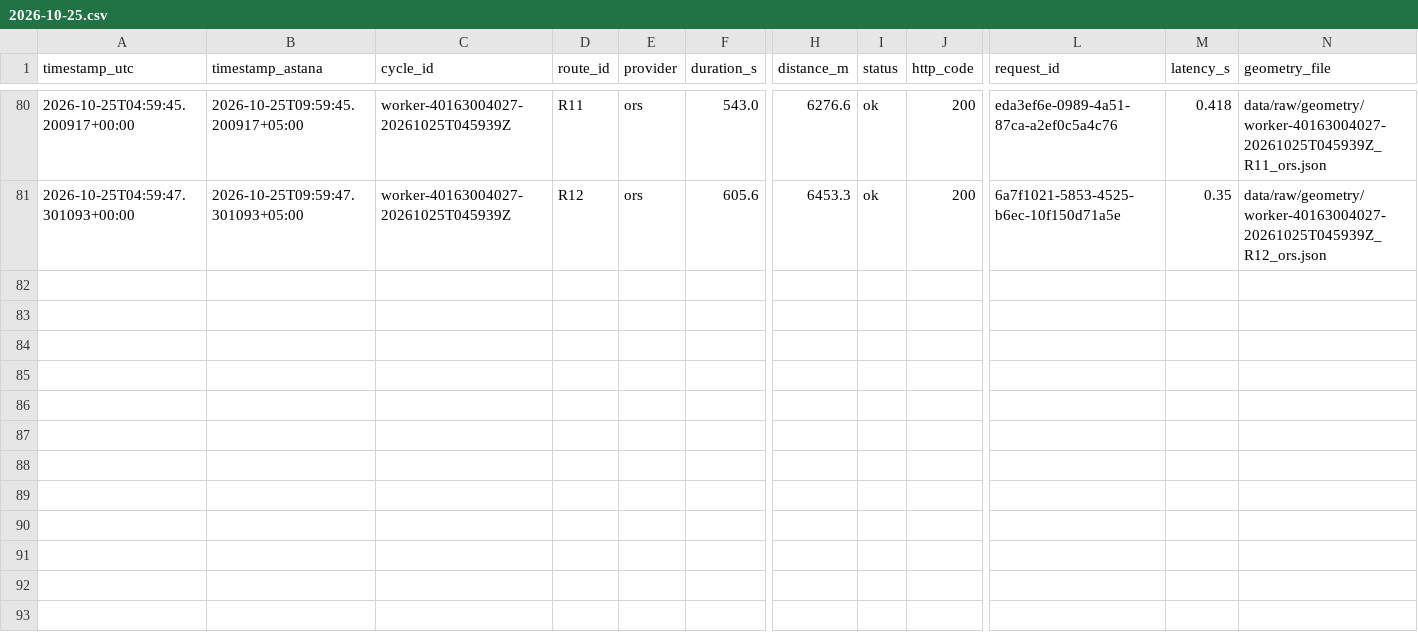
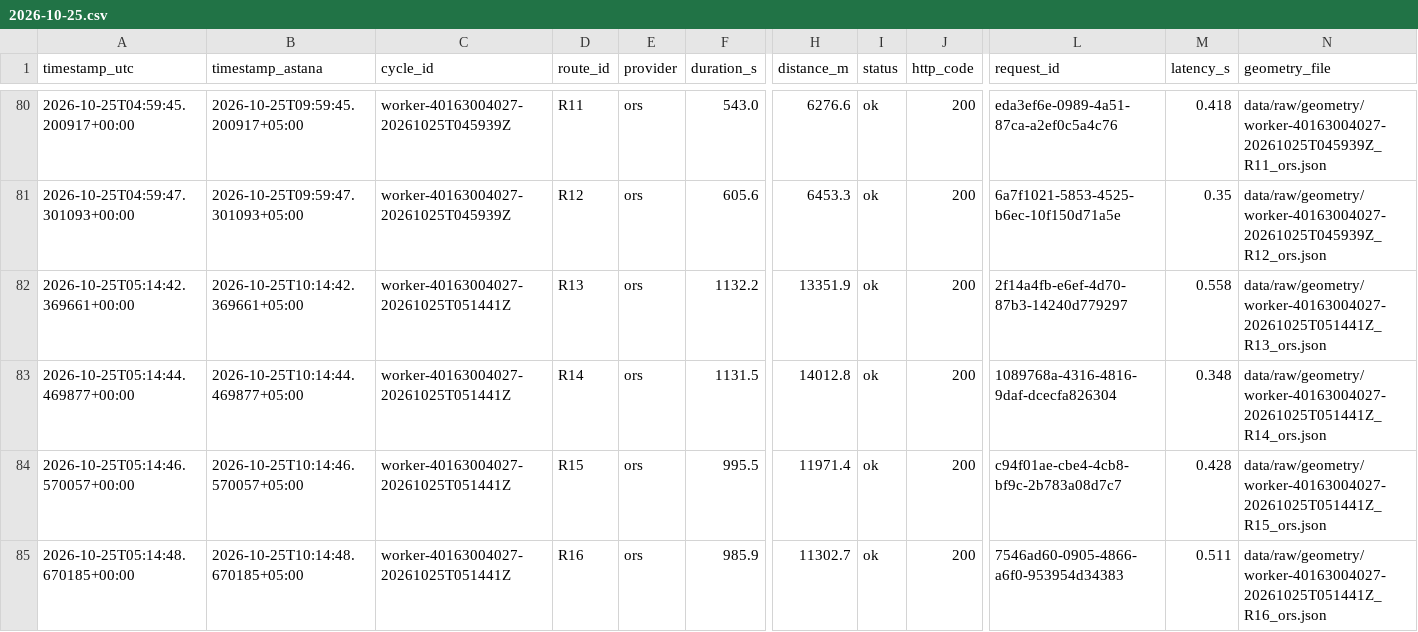
Before and after one commit to SuperFlyTK/rmt-a3-travel-time-astana, a CSV file: data/raw/2026-10-25.csv, drawn as a sheet; only a part is shown, gaps mark what is left out; rows hold the shown columns only; the diff names each change by its address in the sheet, - before the commit and + after, or states it on an @@ line.

```diff
--- a/data/raw/2026-10-25.csv
+++ b/data/raw/2026-10-25.csv
+row 82: 2026-10-25T05:14:42.369661+00:00 | 2026-10-25T10:14:42.369661+05:00 | worker-40163004027-20261025T051441Z | R13 | ors | 1132.2 | 13351.9 | ok | 200 | 2f14a4fb-e6ef-4d70-87b3-14240d779297 | 0.558 | data/raw/geometry/worker-40163004027-20261025T051441Z_R13_ors.json
+row 83: 2026-10-25T05:14:44.469877+00:00 | 2026-10-25T10:14:44.469877+05:00 | worker-40163004027-20261025T051441Z | R14 | ors | 1131.5 | 14012.8 | ok | 200 | 1089768a-4316-4816-9daf-dcecfa826304 | 0.348 | data/raw/geometry/worker-40163004027-20261025T051441Z_R14_ors.json
+row 84: 2026-10-25T05:14:46.570057+00:00 | 2026-10-25T10:14:46.570057+05:00 | worker-40163004027-20261025T051441Z | R15 | ors | 995.5 | 11971.4 | ok | 200 | c94f01ae-cbe4-4cb8-bf9c-2b783a08d7c7 | 0.428 | data/raw/geometry/worker-40163004027-20261025T051441Z_R15_ors.json
+row 85: 2026-10-25T05:14:48.670185+00:00 | 2026-10-25T10:14:48.670185+05:00 | worker-40163004027-20261025T051441Z | R16 | ors | 985.9 | 11302.7 | ok | 200 | 7546ad60-0905-4866-a6f0-953954d34383 | 0.511 | data/raw/geometry/worker-40163004027-20261025T051441Z_R16_ors.json
```
Also changed, not shown: 10 other files.
